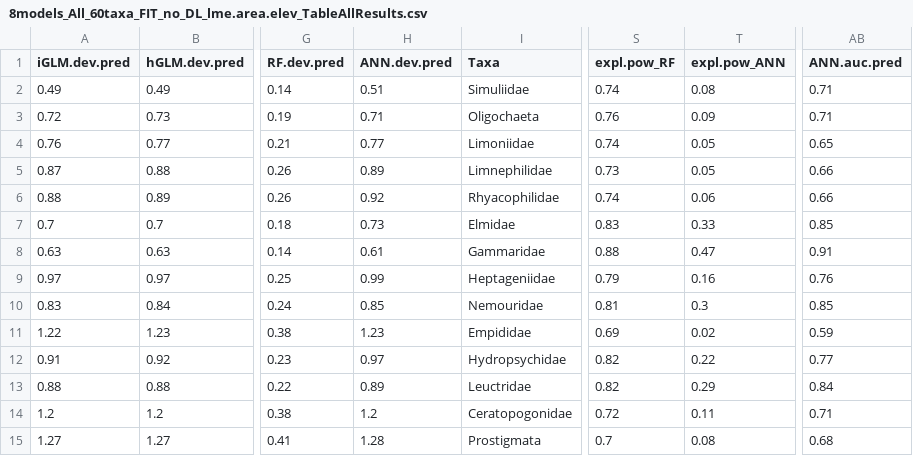
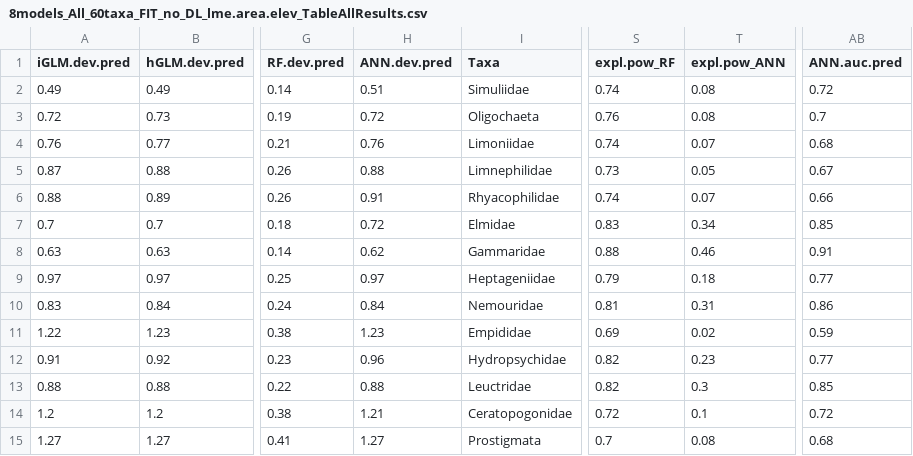
Before and after one commit to emmachollet/ComparSDMsQuantifOverfitSuppInterpr_DataPackage, a CSV file: Output_data/Tables/8models_All_60taxa_FIT_no_DL_lme.area.elev_TableAllResults.csv, drawn as a sheet; only a part is shown, gaps mark what is left out; the diff covers the shown part only; the diff names each change by its address in the sheet, - before the commit and + after, or states it on an @@ line.

```diff
--- a/Output_data/Tables/8models_All_60taxa_FIT_no_DL_lme.area.elev_TableAllResults.csv
+++ b/Output_data/Tables/8models_All_60taxa_FIT_no_DL_lme.area.elev_TableAllResults.csv
-AB2 (ANN.auc.pred): 0.71
+AB2 (ANN.auc.pred): 0.72
-H3 (ANN.dev.pred): 0.71
+H3 (ANN.dev.pred): 0.72
-T3 (expl.pow_ANN): 0.09
+T3 (expl.pow_ANN): 0.08
-AB3 (ANN.auc.pred): 0.71
+AB3 (ANN.auc.pred): 0.7
-H4 (ANN.dev.pred): 0.77
+H4 (ANN.dev.pred): 0.76
-T4 (expl.pow_ANN): 0.05
+T4 (expl.pow_ANN): 0.07
-AB4 (ANN.auc.pred): 0.65
+AB4 (ANN.auc.pred): 0.68
-H5 (ANN.dev.pred): 0.89
+H5 (ANN.dev.pred): 0.88
-AB5 (ANN.auc.pred): 0.66
+AB5 (ANN.auc.pred): 0.67
-H6 (ANN.dev.pred): 0.92
+H6 (ANN.dev.pred): 0.91
-T6 (expl.pow_ANN): 0.06
+T6 (expl.pow_ANN): 0.07
-H7 (ANN.dev.pred): 0.73
+H7 (ANN.dev.pred): 0.72
-T7 (expl.pow_ANN): 0.33
+T7 (expl.pow_ANN): 0.34
-H8 (ANN.dev.pred): 0.61
+H8 (ANN.dev.pred): 0.62
-T8 (expl.pow_ANN): 0.47
+T8 (expl.pow_ANN): 0.46
-H9 (ANN.dev.pred): 0.99
+H9 (ANN.dev.pred): 0.97
-T9 (expl.pow_ANN): 0.16
+T9 (expl.pow_ANN): 0.18
-AB9 (ANN.auc.pred): 0.76
+AB9 (ANN.auc.pred): 0.77
-H10 (ANN.dev.pred): 0.85
+H10 (ANN.dev.pred): 0.84
-T10 (expl.pow_ANN): 0.3
+T10 (expl.pow_ANN): 0.31
-AB10 (ANN.auc.pred): 0.85
+AB10 (ANN.auc.pred): 0.86
-H12 (ANN.dev.pred): 0.97
+H12 (ANN.dev.pred): 0.96
-T12 (expl.pow_ANN): 0.22
+T12 (expl.pow_ANN): 0.23
-H13 (ANN.dev.pred): 0.89
+H13 (ANN.dev.pred): 0.88
-T13 (expl.pow_ANN): 0.29
+T13 (expl.pow_ANN): 0.3
-AB13 (ANN.auc.pred): 0.84
+AB13 (ANN.auc.pred): 0.85
-H14 (ANN.dev.pred): 1.2
+H14 (ANN.dev.pred): 1.21
-T14 (expl.pow_ANN): 0.11
+T14 (expl.pow_ANN): 0.1
-AB14 (ANN.auc.pred): 0.71
+AB14 (ANN.auc.pred): 0.72
-H15 (ANN.dev.pred): 1.28
+H15 (ANN.dev.pred): 1.27
```
Also changed, not shown: 105 edited cells elsewhere in this file, Output_data/Tables/8models_All_60taxa_FIT_no_DL_lme.area.elev_TableAUC.csv, Output_data/Tables/8models_All_60taxa_FIT_no_DL_lme.area.elev_TableStandDev.csv, 14 other files.
